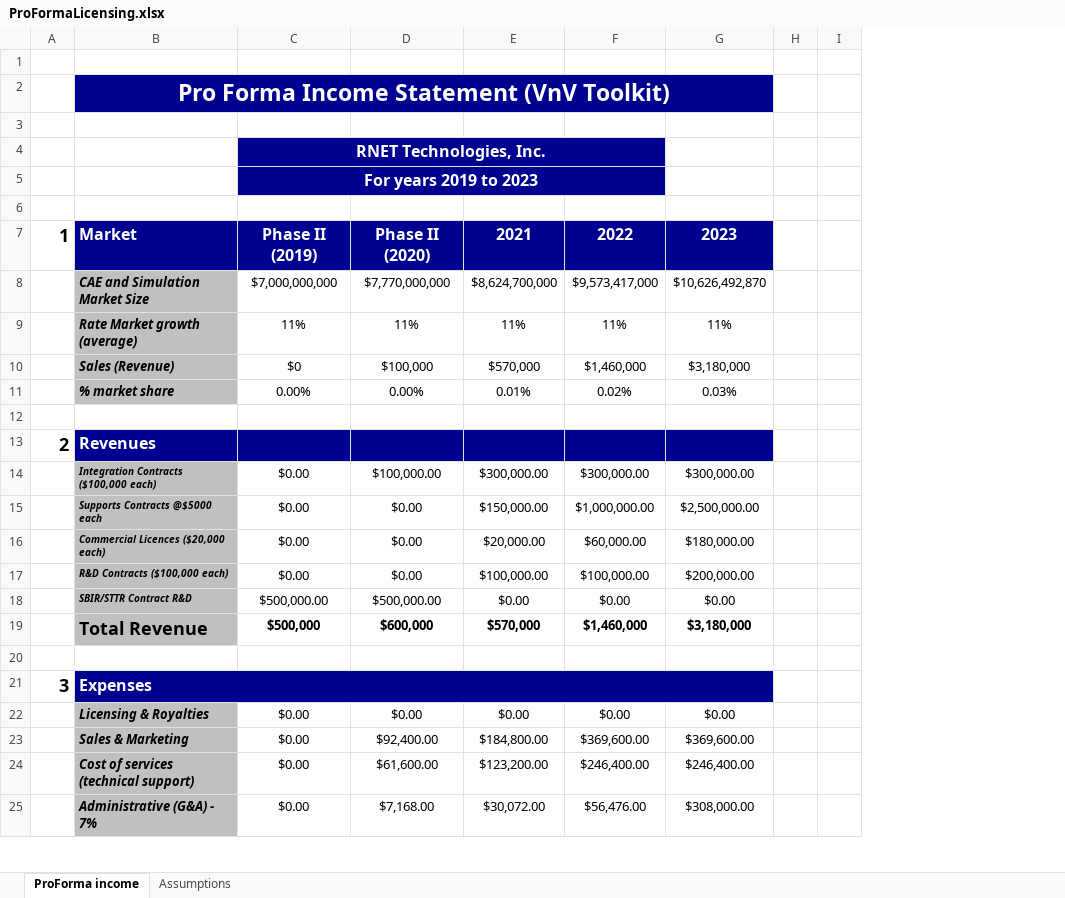
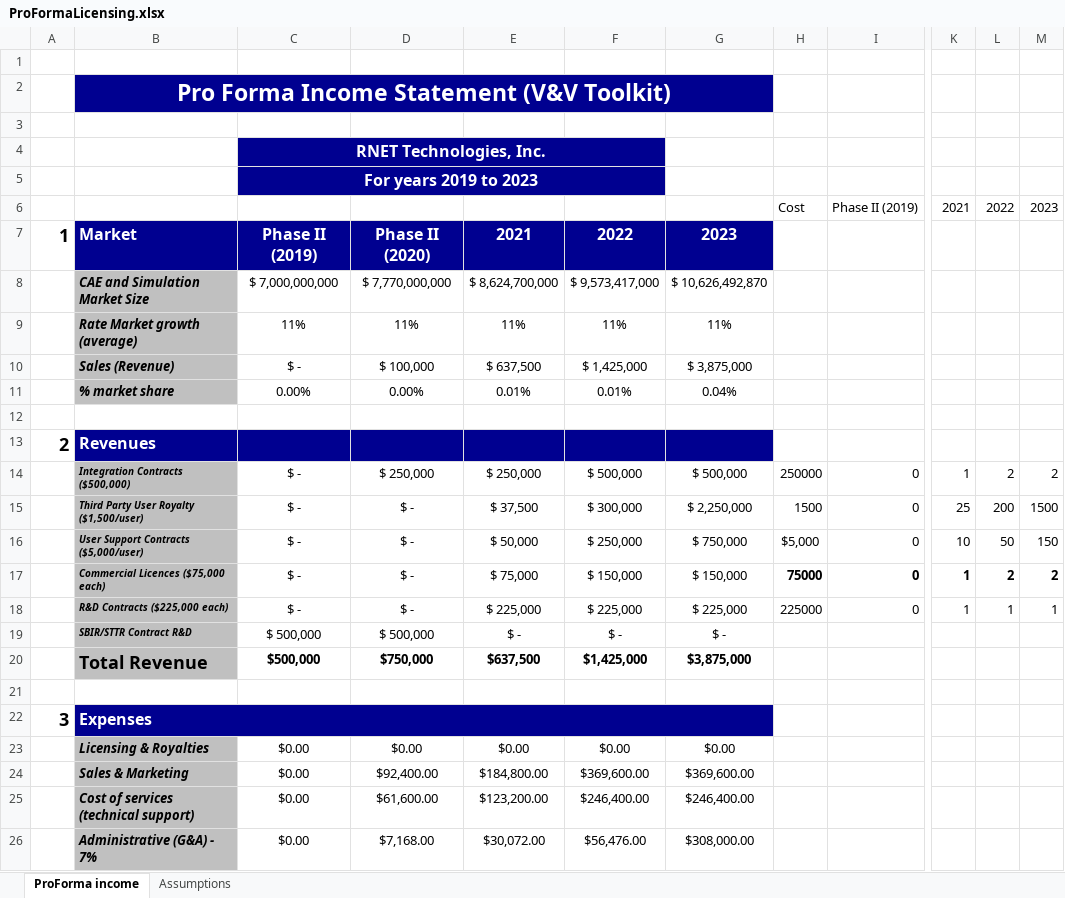
Before and after one commit to vnvlabs/vnv, an Excel workbook: phaseIIProposal/commercialization/ProFormaLicensing.xlsx, sheet ProForma income, drawn as a sheet; only a part is shown, gaps mark what is left out; values as stored, in another font and other column widths than the file's, no borders; charts and pictures not drawn; removed rows and columns are numbered as before the commit, all else as after; rows hold the shown columns only; the diff covers the shown part only; the diff names each change by its address in the sheet, - before the commit and + after, or states it on an @@ line.

Commit message:
update commercial

```diff
--- a/phaseIIProposal/commercialization/ProFormaLicensing.xlsx (sheet ProForma income)
+++ b/phaseIIProposal/commercialization/ProFormaLicensing.xlsx (sheet ProForma income)
-column H, empty
-column I, empty
+column H, row 6: Cost
+column I, row 6: Phase II (2019)
+column K, row 6: 2021
+column L, row 6: 2022
+column M, row 6: 2023
-B2: Pro Forma Income Statement (VnV Toolkit)
+B2: Pro Forma Income Statement (V&V Toolkit)
-row 6: (empty)
+row 6:  |  |  |  |  |  |  | Cost | Phase II (2019) | 2021 | 2022 | 2023
-row 8:  | CAE and Simulation Market Size | $7,000,000,000 | $7,770,000,000 | $8,624,700,000 | $9,573,417,000 | $10,626,492,870
+row 8:  | CAE and Simulation Market Size | $ 7,000,000,000 | $ 7,770,000,000 | $ 8,624,700,000 | $ 9,573,417,000 | $ 10,626,492,870
-row 10:  | Sales (Revenue) | $0 | $100,000 | $570,000 | $1,460,000 | $3,180,000
+row 10:  | Sales (Revenue) | $ - | $ 100,000 | $ 637,500 | $ 1,425,000 | $ 3,875,000
-F11: 0.02%
+F11: 0.01%
-G11: 0.03%
+G11: 0.04%
-row 14:  | Integration Contracts ($100,000 each) | $0.00 | $100,000.00 | $300,000.00 | $300,000.00 | $300,000.00
-row 15:  | Supports Contracts @$5000 each | $0.00 | $0.00 | $150,000.00 | $1,000,000.00 | $2,500,000.00
-row 16:  | Commercial Licences ($20,000 each) | $0.00 | $0.00 | $20,000.00 | $60,000.00 | $180,000.00
-row 17:  | R&D Contracts ($100,000 each) | $0.00 | $0.00 | $100,000.00 | $100,000.00 | $200,000.00
-row 18:  | SBIR/STTR Contract R&D | $500,000.00 | $500,000.00 | $0.00 | $0.00 | $0.00
+row 14:  | Integration Contracts ($500,000) | $ - | $ 250,000 | $ 250,000 | $ 500,000 | $ 500,000 | 250000 | 0 | 1 | 2 | 2
+row 15:  | Third Party User Royalty ($1,500/user) | $ - | $ - | $ 37,500 | $ 300,000 | $ 2,250,000 | 1500 | 0 | 25 | 200 | 1500
+row 16:  | User Support Contracts ($5,000/user) | $ - | $ - | $ 50,000 | $ 250,000 | $ 750,000 | $5,000 | 0 | 10 | 50 | 150
+row 17:  | Commercial Licences ($75,000 each) | $ - | $ - | $ 75,000 | $ 150,000 | $ 150,000 | 75000 | 0 | 1 | 2 | 2
+row 18:  | R&D Contracts ($225,000 each) | $ - | $ - | $ 225,000 | $ 225,000 | $ 225,000 | 225000 | 0 | 1 | 1 | 1
+row 19:  | SBIR/STTR Contract R&D | $ 500,000 | $ 500,000 | $ - | $ - | $ -
-D20: $600,000
+D20: $750,000
-E20: $570,000
+E20: $637,500
-F20: $1,460,000
+F20: $1,425,000
-G20: $3,180,000
+G20: $3,875,000
```
Also changed, not shown: 24 edited cells elsewhere in this sheet, formulas that keep their value, charts or pictures, 5 other files.
